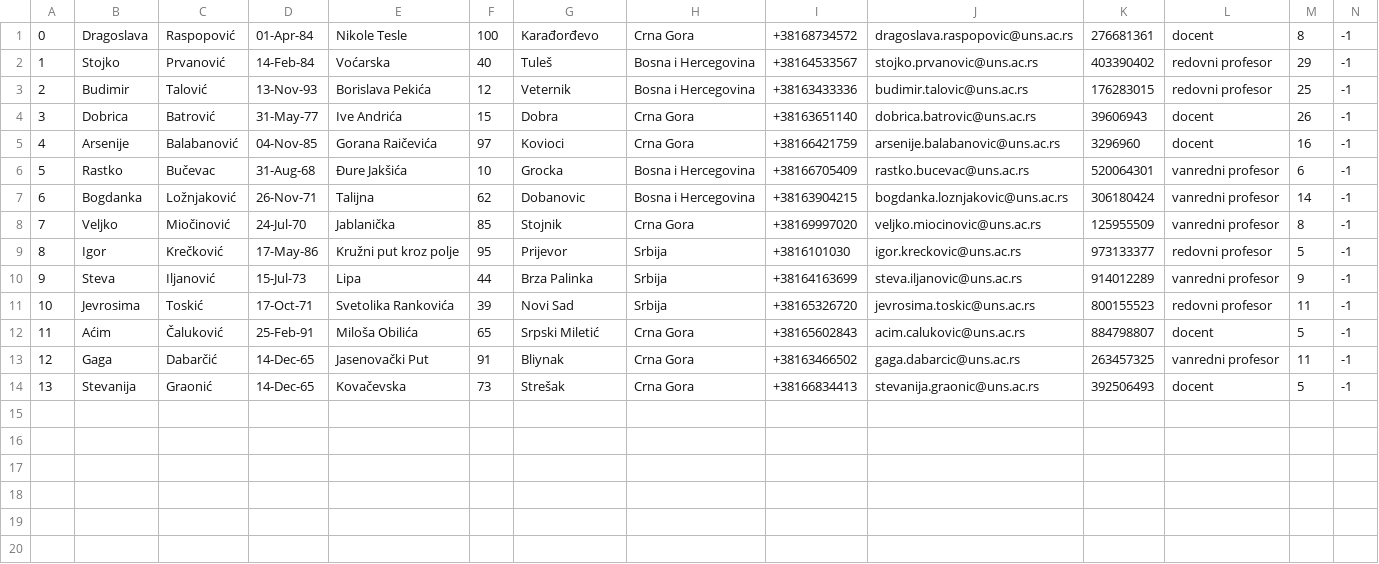
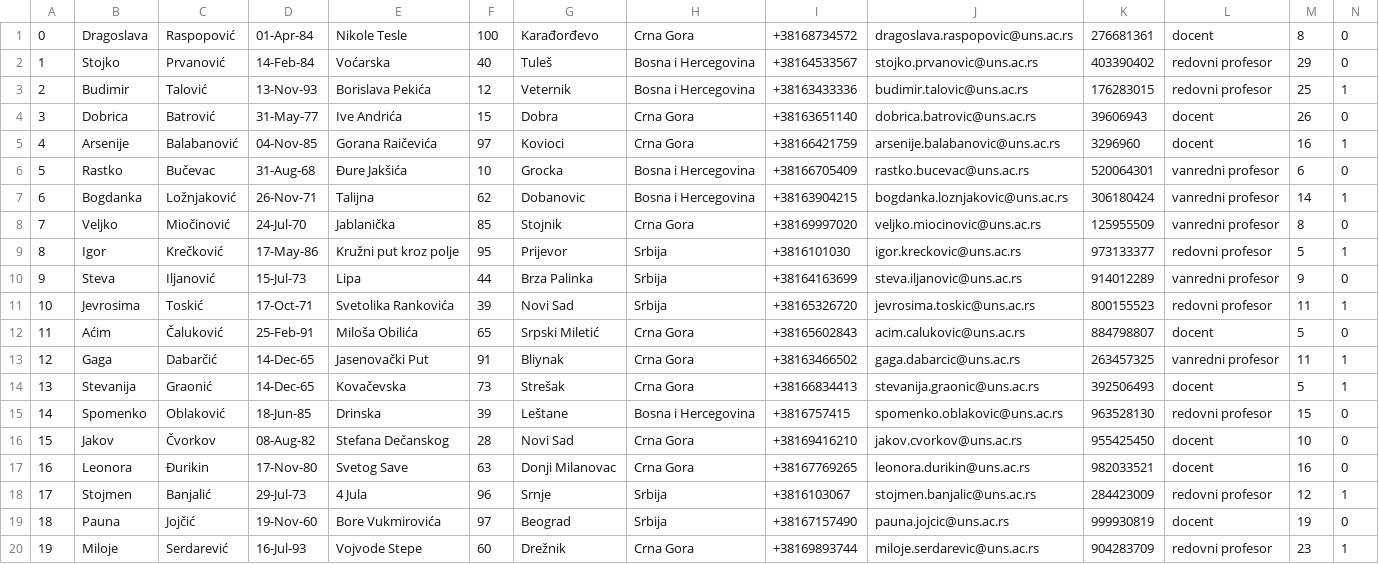
Before and after one commit to VeljkoW/Student-Service, a CSV file: CLI/Data/Professors.csv, drawn as a sheet.

Commit message:
finished adding test data

```diff
--- a/CLI/Data/Professors.csv
+++ b/CLI/Data/Professors.csv
@@ -1,14 +1,20 @@
-0|Dragoslava|Raspopović|01-Apr-84|Nikole Tesle|100|Karađorđevo|Crna Gora|+38168734572|dragoslava.raspopovic@uns.ac.rs|276681361|docent|8|-1
-1|Stojko|Prvanović|14-Feb-84|Voćarska|40|Tuleš|Bosna i Hercegovina|+38164533567|stojko.prvanovic@uns.ac.rs|403390402|redovni profesor|29|-1
-2|Budimir|Talović|13-Nov-93|Borislava Pekića|12|Veternik|Bosna i Hercegovina|+38163433336|budimir.talovic@uns.ac.rs|176283015|redovni profesor|25|-1
-3|Dobrica|Batrović|31-May-77|Ive Andrića|15|Dobra|Crna Gora|+38163651140|dobrica.batrovic@uns.ac.rs|39606943|docent|26|-1
-4|Arsenije|Balabanović|04-Nov-85|Gorana Raičevića|97|Kovioci|Crna Gora|+38166421759|arsenije.balabanovic@uns.ac.rs|3296960|docent|16|-1
-5|Rastko|Bučevac|31-Aug-68|Đure Jakšića|10|Grocka|Bosna i Hercegovina|+38166705409|rastko.bucevac@uns.ac.rs|520064301|vanredni profesor|6|-1
-6|Bogdanka|Ložnjaković|26-Nov-71|Talijna|62|Dobanovic|Bosna i Hercegovina|+38163904215|bogdanka.loznjakovic@uns.ac.rs|306180424|vanredni profesor|14|-1
-7|Veljko|Miočinović|24-Jul-70|Jablanička|85|Stojnik|Crna Gora|+38169997020|veljko.miocinovic@uns.ac.rs|125955509|vanredni profesor|8|-1
-8|Igor|Krečković|17-May-86|Kružni put kroz polje|95|Prijevor|Srbija|+3816101030|igor.kreckovic@uns.ac.rs|973133377|redovni profesor|5|-1
-9|Steva|Iljanović|15-Jul-73|Lipa|44|Brza Palinka|Srbija|+38164163699|steva.iljanovic@uns.ac.rs|914012289|vanredni profesor|9|-1
-10|Jevrosima|Toskić|17-Oct-71|Svetolika Rankovića|39|Novi Sad|Srbija|+38165326720|jevrosima.toskic@uns.ac.rs|800155523|redovni profesor|11|-1
-11|Aćim|Čaluković|25-Feb-91|Miloša Obilića|65|Srpski Miletić|Crna Gora|+38165602843|acim.calukovic@uns.ac.rs|884798807|docent|5|-1
-12|Gaga|Dabarčić|14-Dec-65|Jasenovački Put|91|Bliynak|Crna Gora|+38163466502|gaga.dabarcic@uns.ac.rs|263457325|vanredni profesor|11|-1
-13|Stevanija|Graonić|14-Dec-65|Kovačevska|73|Strešak|Crna Gora|+38166834413|stevanija.graonic@uns.ac.rs|392506493|docent|5|-1
+0|Dragoslava|Raspopović|01-Apr-84|Nikole Tesle|100|Karađorđevo|Crna Gora|+38168734572|dragoslava.raspopovic@uns.ac.rs|276681361|docent|8|0
+1|Stojko|Prvanović|14-Feb-84|Voćarska|40|Tuleš|Bosna i Hercegovina|+38164533567|stojko.prvanovic@uns.ac.rs|403390402|redovni profesor|29|0
+2|Budimir|Talović|13-Nov-93|Borislava Pekića|12|Veternik|Bosna i Hercegovina|+38163433336|budimir.talovic@uns.ac.rs|176283015|redovni profesor|25|1
+3|Dobrica|Batrović|31-May-77|Ive Andrića|15|Dobra|Crna Gora|+38163651140|dobrica.batrovic@uns.ac.rs|39606943|docent|26|0
+4|Arsenije|Balabanović|04-Nov-85|Gorana Raičevića|97|Kovioci|Crna Gora|+38166421759|arsenije.balabanovic@uns.ac.rs|3296960|docent|16|1
+5|Rastko|Bučevac|31-Aug-68|Đure Jakšića|10|Grocka|Bosna i Hercegovina|+38166705409|rastko.bucevac@uns.ac.rs|520064301|vanredni profesor|6|0
+6|Bogdanka|Ložnjaković|26-Nov-71|Talijna|62|Dobanovic|Bosna i Hercegovina|+38163904215|bogdanka.loznjakovic@uns.ac.rs|306180424|vanredni profesor|14|1
+7|Veljko|Miočinović|24-Jul-70|Jablanička|85|Stojnik|Crna Gora|+38169997020|veljko.miocinovic@uns.ac.rs|125955509|vanredni profesor|8|0
+8|Igor|Krečković|17-May-86|Kružni put kroz polje|95|Prijevor|Srbija|+3816101030|igor.kreckovic@uns.ac.rs|973133377|redovni profesor|5|1
+9|Steva|Iljanović|15-Jul-73|Lipa|44|Brza Palinka|Srbija|+38164163699|steva.iljanovic@uns.ac.rs|914012289|vanredni profesor|9|0
+10|Jevrosima|Toskić|17-Oct-71|Svetolika Rankovića|39|Novi Sad|Srbija|+38165326720|jevrosima.toskic@uns.ac.rs|800155523|redovni profesor|11|1
+11|Aćim|Čaluković|25-Feb-91|Miloša Obilića|65|Srpski Miletić|Crna Gora|+38165602843|acim.calukovic@uns.ac.rs|884798807|docent|5|0
+12|Gaga|Dabarčić|14-Dec-65|Jasenovački Put|91|Bliynak|Crna Gora|+38163466502|gaga.dabarcic@uns.ac.rs|263457325|vanredni profesor|11|1
+13|Stevanija|Graonić|14-Dec-65|Kovačevska|73|Strešak|Crna Gora|+38166834413|stevanija.graonic@uns.ac.rs|392506493|docent|5|1
+14|Spomenko|Oblaković|18-Jun-85|Drinska|39|Leštane|Bosna i Hercegovina|+3816757415|spomenko.oblakovic@uns.ac.rs|963528130|redovni profesor|15|0
+15|Jakov|Čvorkov|08-Aug-82|Stefana Dečanskog|28|Novi Sad|Crna Gora|+38169416210|jakov.cvorkov@uns.ac.rs|955425450|docent|10|0
+16|Leonora|Đurikin|17-Nov-80|Svetog Save|63|Donji Milanovac|Crna Gora|+38167769265|leonora.durikin@uns.ac.rs|982033521|docent|16|0
+17|Stojmen|Banjalić|29-Jul-73|4 Jula|96|Srnje|Srbija|+3816103067|stojmen.banjalic@uns.ac.rs|284423009|redovni profesor|12|1
+18|Pauna|Jojčić|19-Nov-60|Bore  Vukmirovića|97|Beograd|Srbija|+38167157490|pauna.jojcic@uns.ac.rs|999930819|docent|19|0
+19|Miloje|Serdarević|16-Jul-93|Vojvode Stepe|60|Drežnik|Crna Gora|+38169893744|miloje.serdarevic@uns.ac.rs|904283709|redovni profesor|23|1
```
Also changed, not shown: 11 other files.
